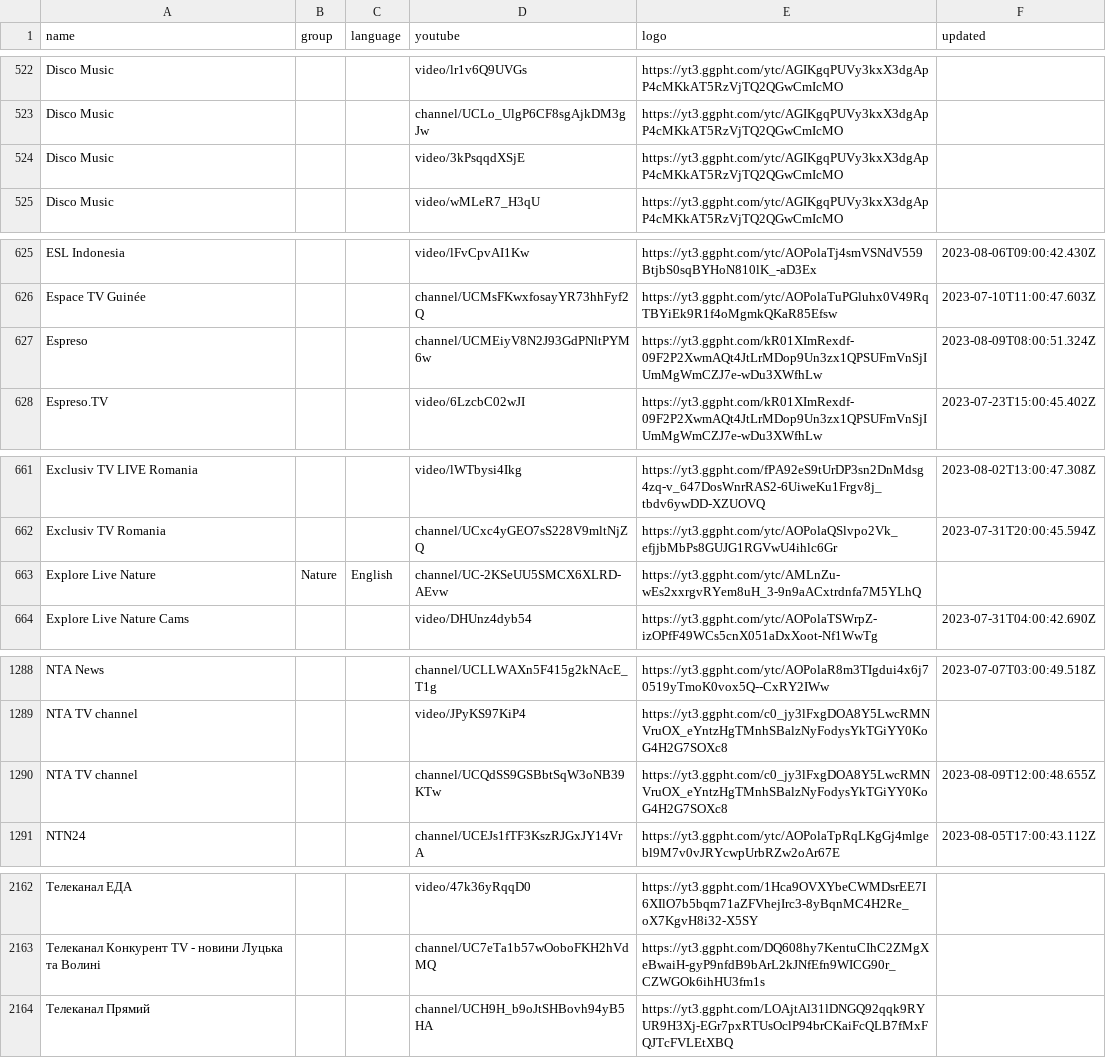
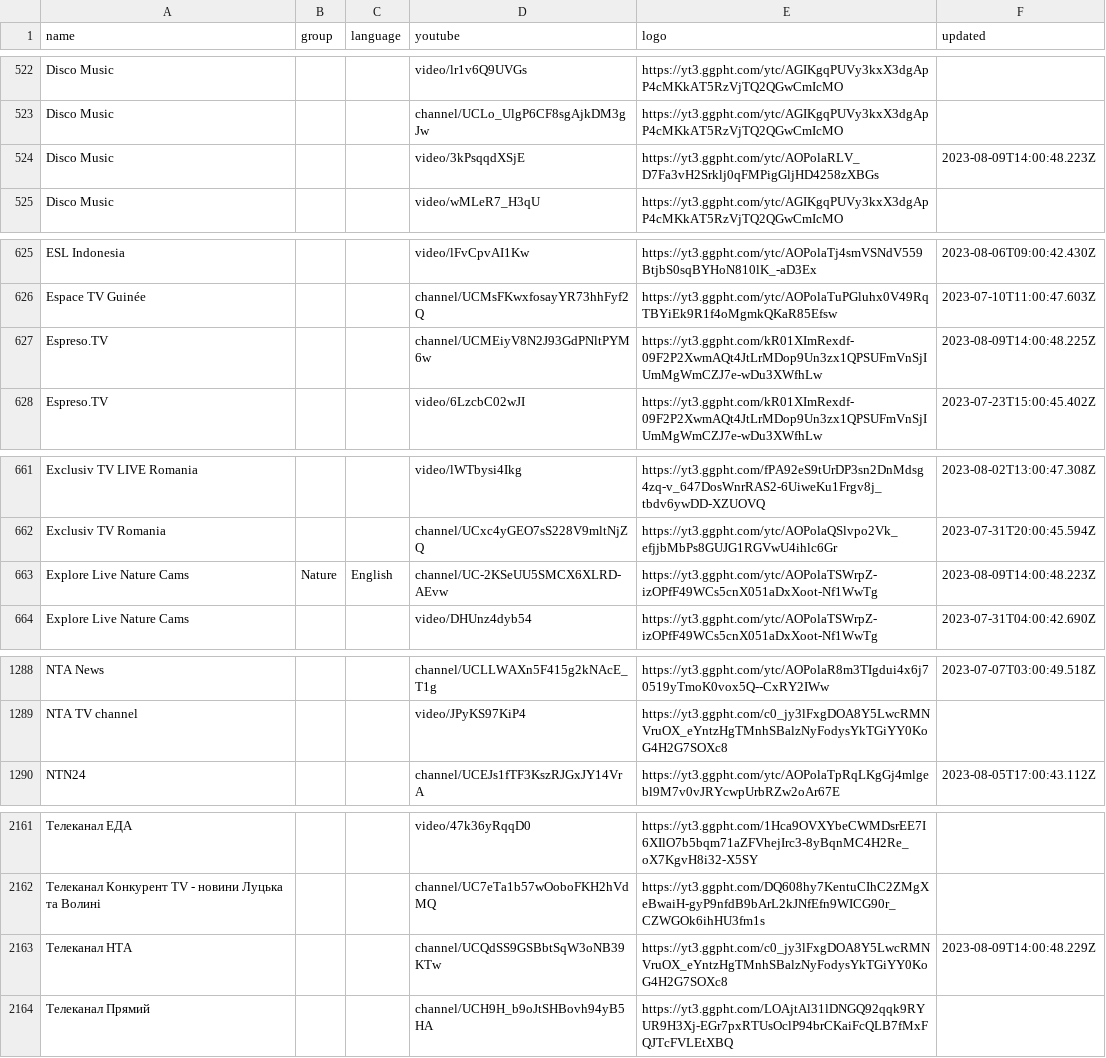
Before and after one commit to Navezjt/Navez-ST, a CSV file: channels.csv, drawn as a sheet; only a part is shown, gaps mark what is left out; removed rows and columns are numbered as before the commit, all else as after; the diff covers the shown part only; the diff names each change by its address in the sheet, - before the commit and + after, or states it on an @@ line.

```diff
--- a/channels.csv
+++ b/channels.csv
-E524 (logo): https://yt3.ggpht.com/ytc/AGIKgqPUVy3kxX3dgApP4cMKkAT5RzVjTQ2QGwCmIcMO
+E524 (logo): https://yt3.ggpht.com/ytc/AOPolaRLV_D7Fa3vH2Srklj0qFMPigGljHD4258zXBGs
-F524 (updated): (empty)
+F524 (updated): 2023-08-09T14:00:48.223Z
-A627 (name): Espreso
+A627 (name): Espreso.TV
-F627 (updated): 2023-08-09T08:00:51.324Z
+F627 (updated): 2023-08-09T14:00:48.225Z
-A663 (name): Explore Live Nature
+A663 (name): Explore Live Nature Cams
-E663 (logo): https://yt3.ggpht.com/ytc/AMLnZu-wEs2xxrgvRYem8uH_3-9n9aACxtrdnfa7M5YLhQ
+E663 (logo): https://yt3.ggpht.com/ytc/AOPolaTSWrpZ-izOPfF49WCs5cnX051aDxXoot-Nf1WwTg
-F663 (updated): (empty)
+F663 (updated): 2023-08-09T14:00:48.223Z
-row 1290: NTA TV channel |  |  | channel/UCQdSS9GSBbtSqW3oNB39KTw | https://yt3.ggpht.com/c0_jy3lFxgDOA8Y5LwcRMNVruOX_eYntzHgTMnhSBalzNyFodysYkTGiYY0KoG4H2G7SOXc8 | 2023-08-09T12:00:48.655Z
+row 2163: Телеканал НТА |  |  | channel/UCQdSS9GSBbtSqW3oNB39KTw | https://yt3.ggpht.com/c0_jy3lFxgDOA8Y5LwcRMNVruOX_eYntzHgTMnhSBalzNyFodysYkTGiYY0KoG4H2G7SOXc8 | 2023-08-09T14:00:48.229Z
```
Also changed, not shown: 6 edited cells elsewhere in this file.
